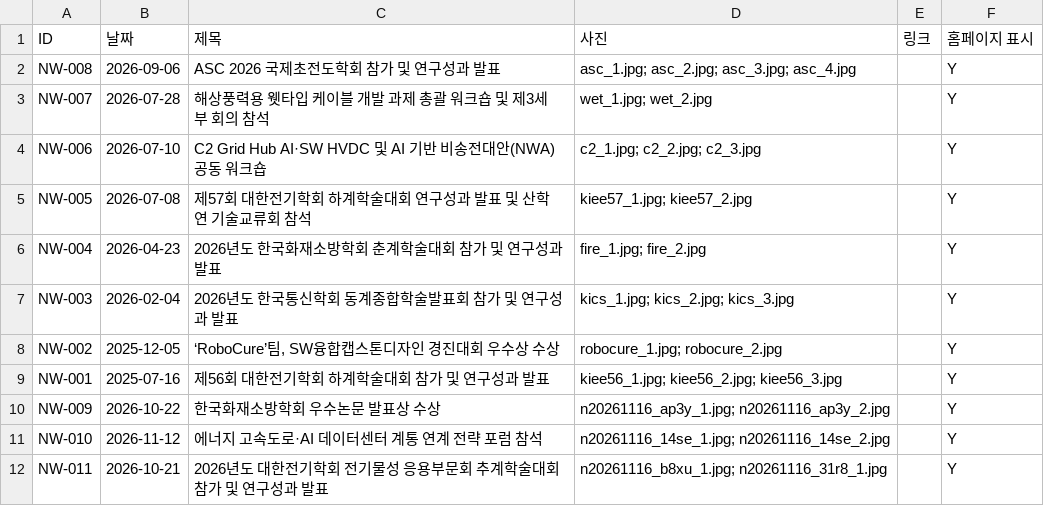
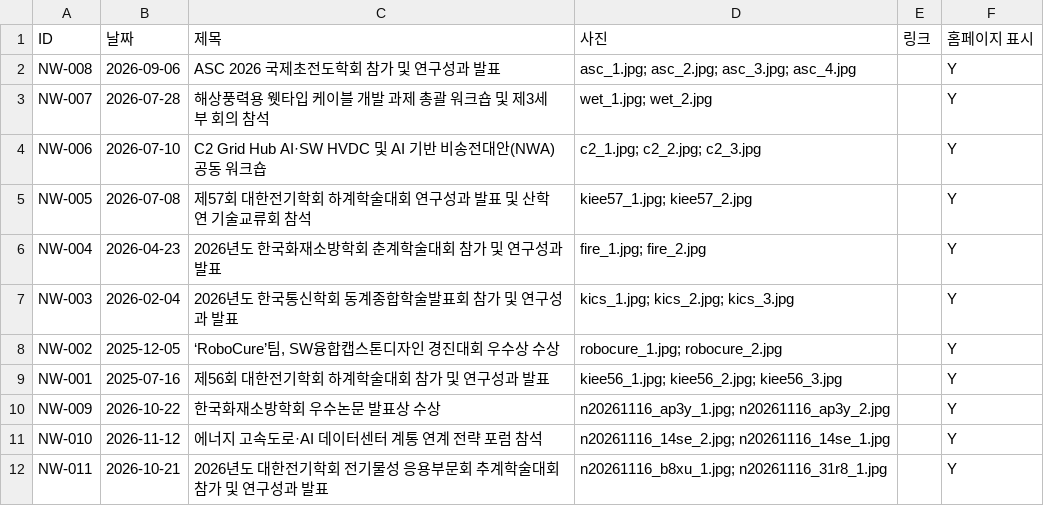
Before and after one commit to eil-knu/eil-knu.github.io, a CSV file: data/news.csv, drawn as a sheet.

Commit message:
관리자: 소식 수정 NW-010 (jhj***@gmail.com)

```diff
--- a/data/news.csv
+++ b/data/news.csv
@@ -10,3 +10,3 @@ NW-001,2025-07-16,제56회 대한전기학회 하계학술대회 참가 및 연
 NW-009,2026-10-22,한국화재소방학회 우수논문 발표상 수상,n20261116_ap3y_1.jpg; n20261116_ap3y_2.jpg,,Y
-NW-010,2026-11-12,에너지 고속도로·AI 데이터센터 계통 연계 전략 포럼 참석,n20261116_14se_1.jpg; n20261116_14se_2.jpg,,Y
+NW-010,2026-11-12,에너지 고속도로·AI 데이터센터 계통 연계 전략 포럼 참석,n20261116_14se_2.jpg; n20261116_14se_1.jpg,,Y
 NW-011,2026-10-21,2026년도 대한전기학회 전기물성 응용부문회 추계학술대회 참가 및 연구성과 발표,n20261116_b8xu_1.jpg; n20261116_31r8_1.jpg,,Y
```
